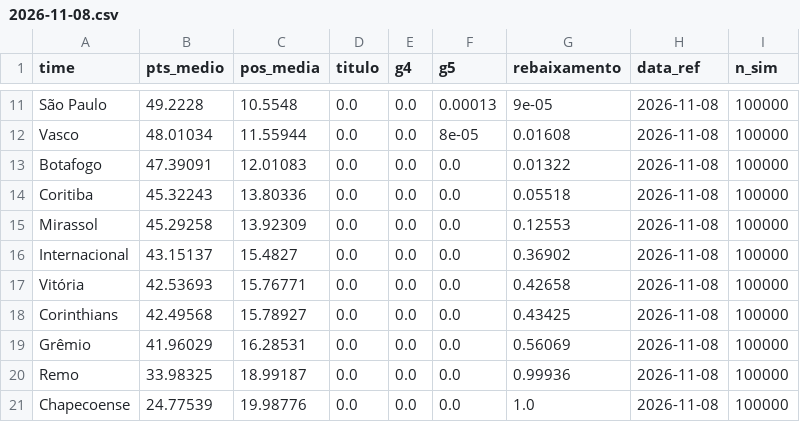
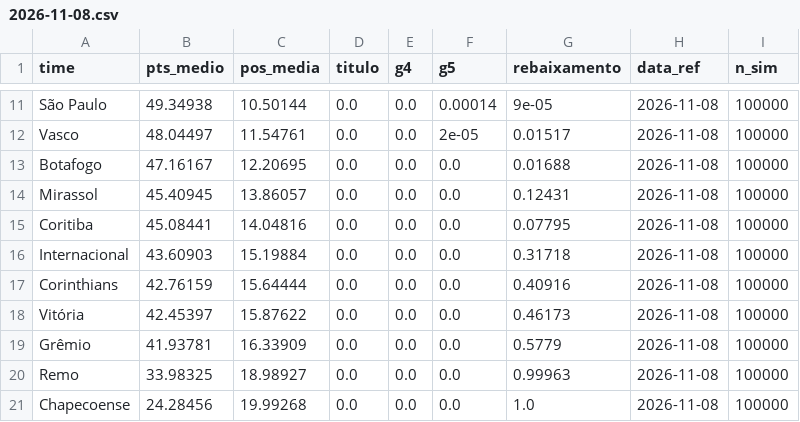
Before and after one commit to AndreiGitH/brasileirao-probabilidades, a CSV file: data/processed/simulacoes/2026-11-08.csv, drawn as a sheet; only a part is shown, gaps mark what is left out; removed rows and columns are numbered as before the commit, all else as after; the diff covers the shown part only; the diff names each change by its address in the sheet, - before the commit and + after, or states it on an @@ line.

```diff
--- a/data/processed/simulacoes/2026-11-08.csv
+++ b/data/processed/simulacoes/2026-11-08.csv
-B11 (pts_medio): 49.2228
+B11 (pts_medio): 49.34938
-C11 (pos_media): 10.5548
+C11 (pos_media): 10.50144
-F11 (g5): 0.00013
+F11 (g5): 0.00014
-B12 (pts_medio): 48.01034
+B12 (pts_medio): 48.04497
-C12 (pos_media): 11.55944
+C12 (pos_media): 11.54761
-F12 (g5): 8e-05
+F12 (g5): 2e-05
-G12 (rebaixamento): 0.01608
+G12 (rebaixamento): 0.01517
-B13 (pts_medio): 47.39091
+B13 (pts_medio): 47.16167
-C13 (pos_media): 12.01083
+C13 (pos_media): 12.20695
-G13 (rebaixamento): 0.01322
+G13 (rebaixamento): 0.01688
-row 14: Coritiba | 45.32243 | 13.80336 | 0.0 | 0.0 | 0.0 | 0.05518 | 2026-11-08 | 100000
-B14 (pts_medio): 45.29258
+B14 (pts_medio): 45.40945
-C14 (pos_media): 13.92309
+C14 (pos_media): 13.86057
-G14 (rebaixamento): 0.12553
+G14 (rebaixamento): 0.12431
+row 15: Coritiba | 45.08441 | 14.04816 | 0.0 | 0.0 | 0.0 | 0.07795 | 2026-11-08 | 100000
-B16 (pts_medio): 43.15137
+B16 (pts_medio): 43.60903
-C16 (pos_media): 15.4827
+C16 (pos_media): 15.19884
-G16 (rebaixamento): 0.36902
+G16 (rebaixamento): 0.31718
-row 17: Vitória | 42.53693 | 15.76771 | 0.0 | 0.0 | 0.0 | 0.42658 | 2026-11-08 | 100000
-B17 (pts_medio): 42.49568
+B17 (pts_medio): 42.76159
-C17 (pos_media): 15.78927
+C17 (pos_media): 15.64444
-G17 (rebaixamento): 0.43425
+G17 (rebaixamento): 0.40916
+row 18: Vitória | 42.45397 | 15.87622 | 0.0 | 0.0 | 0.0 | 0.46173 | 2026-11-08 | 100000
-B19 (pts_medio): 41.96029
+B19 (pts_medio): 41.93781
-C19 (pos_media): 16.28531
+C19 (pos_media): 16.33909
-G19 (rebaixamento): 0.56069
+G19 (rebaixamento): 0.5779
-C20 (pos_media): 18.99187
+C20 (pos_media): 18.98927
-G20 (rebaixamento): 0.99936
+G20 (rebaixamento): 0.99963
-B21 (pts_medio): 24.77539
+B21 (pts_medio): 24.28456
-C21 (pos_media): 19.98776
+C21 (pos_media): 19.99268
```
Also changed, not shown: 1 added row, 1 removed row and 30 edited cells elsewhere in this file.
